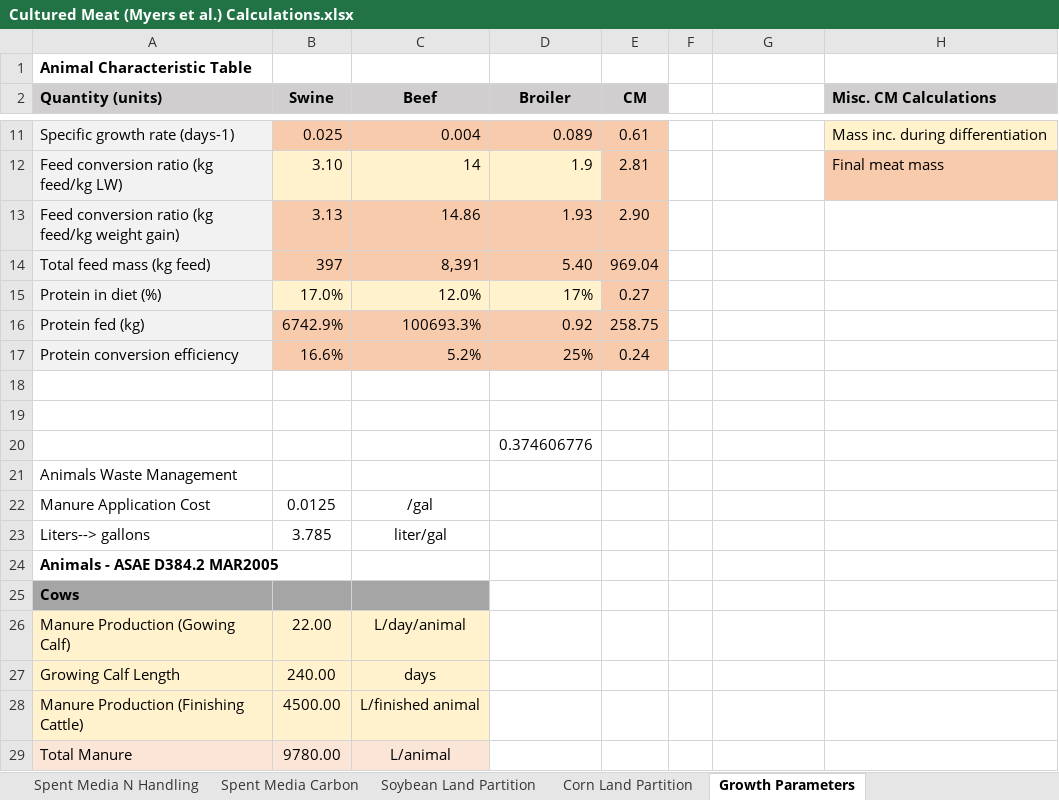
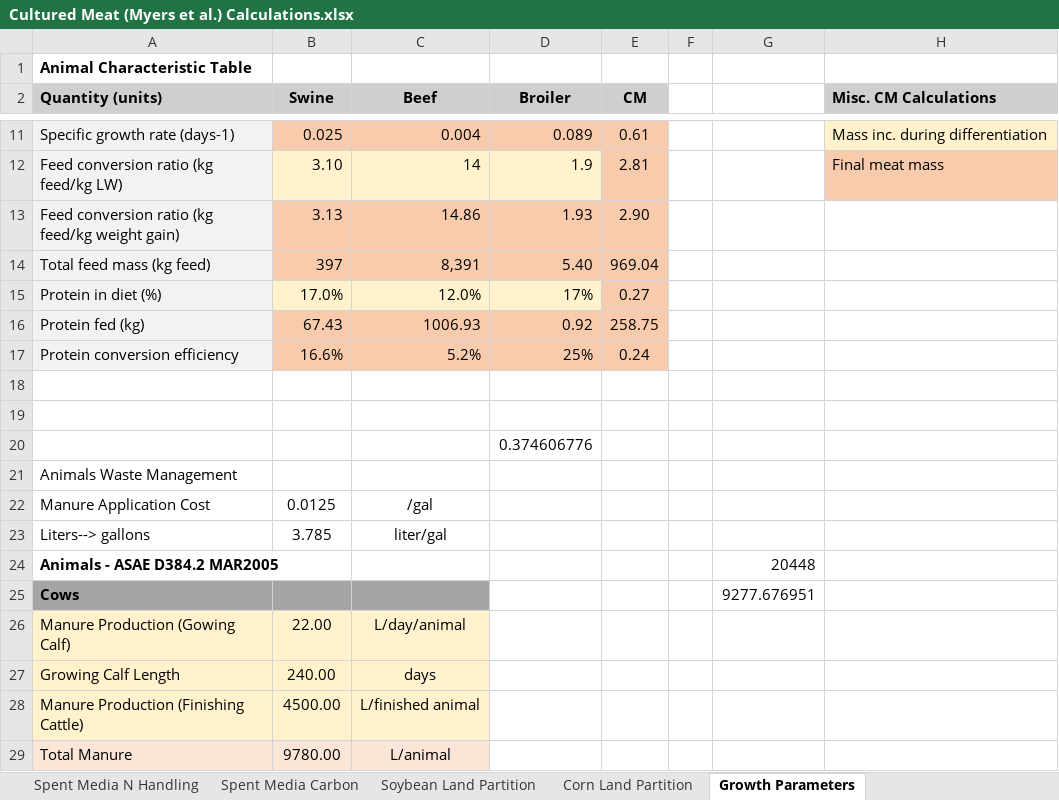
Before and after one commit to gabbymyers/Cultured-Meat-Nitrogen-Cycling, an Excel workbook: Cultured Meat (Myers et al.) Calculations.xlsx, sheet Growth Parameters, drawn as a sheet; only a part is shown, gaps mark what is left out; values as stored, in another font and other column widths than the file's, no borders; the diff names each change by its address in the sheet, - before the commit and + after, or states it on an @@ line.

```diff
--- a/Cultured Meat (Myers et al.) Calculations.xlsx (sheet Growth Parameters)
+++ b/Cultured Meat (Myers et al.) Calculations.xlsx (sheet Growth Parameters)
-B16 (Swine): 6742.9%
+B16 (Swine): 67.43
-C16 (Beef): 100693.3%
+C16 (Beef): 1006.93
-G24: (empty)
+G24: 20448
-G25: (empty)
+G25: 9277.676951
```
Also changed, not shown: sheet Table 1, charts or pictures.
